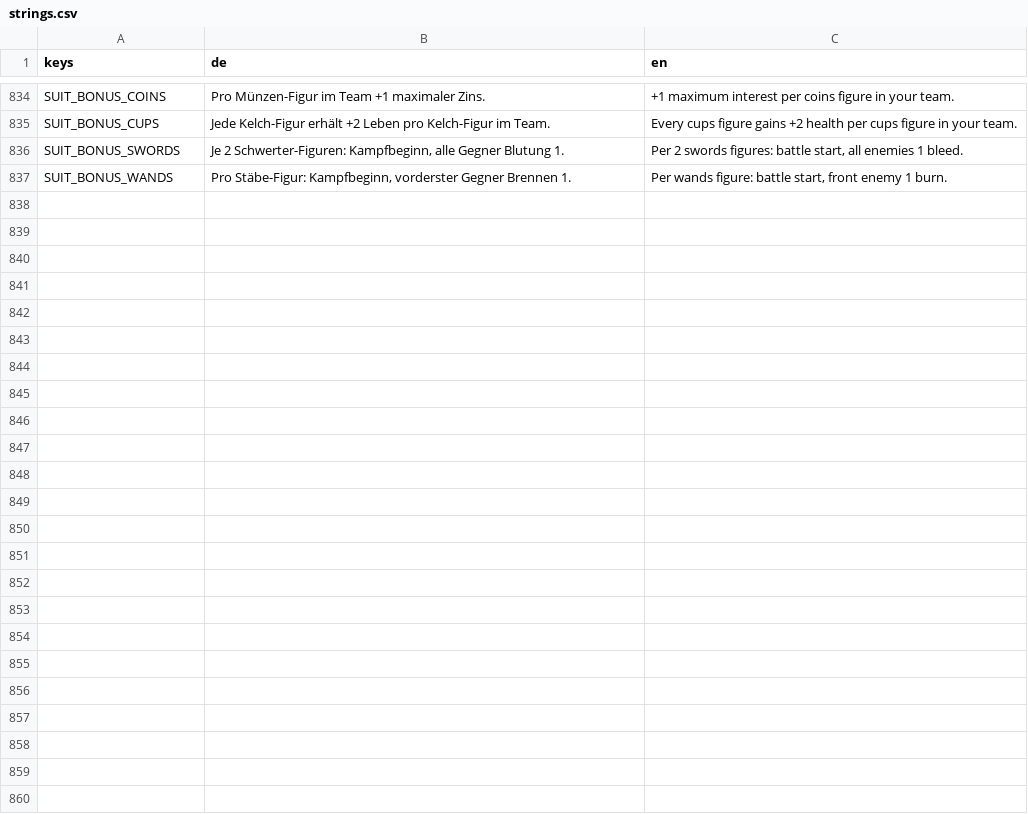
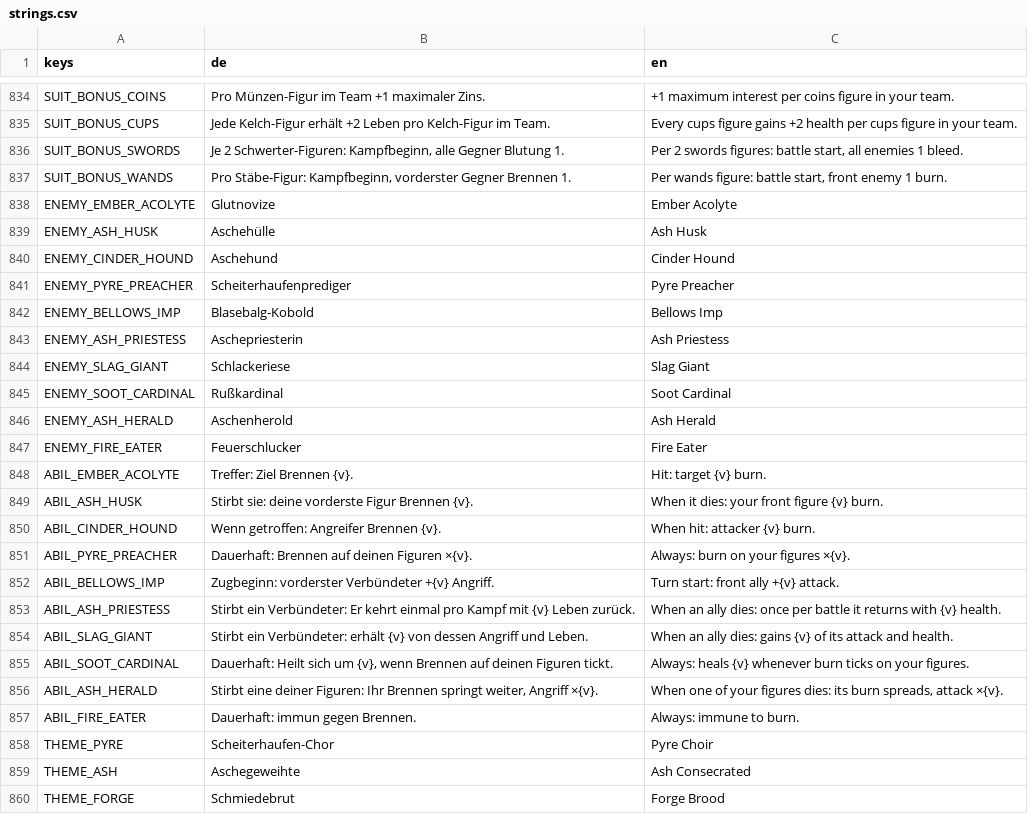
Before and after one commit to aaronvogel77-source/Roguelike, a CSV file: translations/strings.csv, drawn as a sheet; only a part is shown, gaps mark what is left out; the diff names each change by its address in the sheet, - before the commit and + after, or states it on an @@ line.

```diff
--- a/translations/strings.csv
+++ b/translations/strings.csv
+row 838: ENEMY_EMBER_ACOLYTE | Glutnovize | Ember Acolyte
+row 839: ENEMY_ASH_HUSK | Aschehülle | Ash Husk
+row 840: ENEMY_CINDER_HOUND | Aschehund | Cinder Hound
+row 841: ENEMY_PYRE_PREACHER | Scheiterhaufenprediger | Pyre Preacher
+row 842: ENEMY_BELLOWS_IMP | Blasebalg-Kobold | Bellows Imp
+row 843: ENEMY_ASH_PRIESTESS | Aschepriesterin | Ash Priestess
+row 844: ENEMY_SLAG_GIANT | Schlackeriese | Slag Giant
+row 845: ENEMY_SOOT_CARDINAL | Rußkardinal | Soot Cardinal
+row 846: ENEMY_ASH_HERALD | Aschenherold | Ash Herald
+row 847: ENEMY_FIRE_EATER | Feuerschlucker | Fire Eater
+row 848: ABIL_EMBER_ACOLYTE | Treffer: Ziel Brennen {v}. | Hit: target {v} burn.
+row 849: ABIL_ASH_HUSK | Stirbt sie: deine vorderste Figur Brennen {v}. | When it dies: your front figure {v} burn.
+row 850: ABIL_CINDER_HOUND | Wenn getroffen: Angreifer Brennen {v}. | When hit: attacker {v} burn.
+row 851: ABIL_PYRE_PREACHER | Dauerhaft: Brennen auf deinen Figuren ×{v}. | Always: burn on your figures ×{v}.
+row 852: ABIL_BELLOWS_IMP | Zugbeginn: vorderster Verbündeter +{v} Angriff. | Turn start: front ally +{v} attack.
+row 853: ABIL_ASH_PRIESTESS | Stirbt ein Verbündeter: Er kehrt einmal pro Kampf mit {v} Leben zurück. | When an ally dies: once per battle it returns with {v} health.
+row 854: ABIL_SLAG_GIANT | Stirbt ein Verbündeter: erhält {v} von dessen Angriff und Leben. | When an ally dies: gains {v} of its attack and health.
+row 855: ABIL_SOOT_CARDINAL | Dauerhaft: Heilt sich um {v}, wenn Brennen auf deinen Figuren tickt. | Always: heals {v} whenever burn ticks on your figures.
+row 856: ABIL_ASH_HERALD | Stirbt eine deiner Figuren: Ihr Brennen springt weiter, Angriff ×{v}. | When one of your figures dies: its burn spreads, attack ×{v}.
+row 857: ABIL_FIRE_EATER | Dauerhaft: immun gegen Brennen. | Always: immune to burn.
+row 858: THEME_PYRE | Scheiterhaufen-Chor | Pyre Choir
+row 859: THEME_ASH | Aschegeweihte | Ash Consecrated
+row 860: THEME_FORGE | Schmiedebrut | Forge Brood
```
Also changed, not shown: 5 other files.
